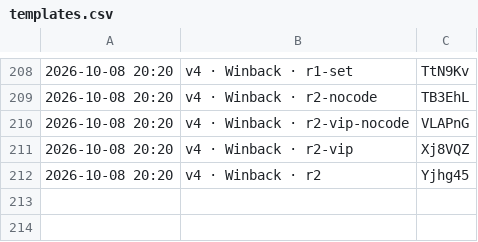
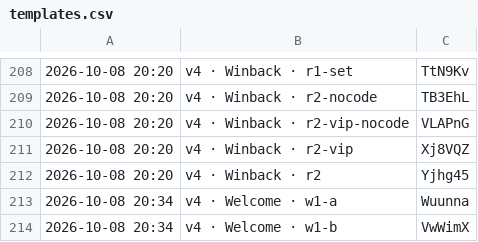
Before and after one commit to ChiefDTC/siraat-email-agent, a CSV file: exports/live/templates.csv, drawn as a sheet; only a part is shown, gaps mark what is left out.

```diff
--- a/exports/live/templates.csv
+++ b/exports/live/templates.csv
@@ -212 +212,3 @@
 2026-10-08 20:20,v4 · Winback · r2,Yjhg45
+2026-10-08 20:34,v4 · Welcome · w1-a,Wuunna
+2026-10-08 20:34,v4 · Welcome · w1-b,VwWimX
```
Also changed, not shown: 6 other files.
